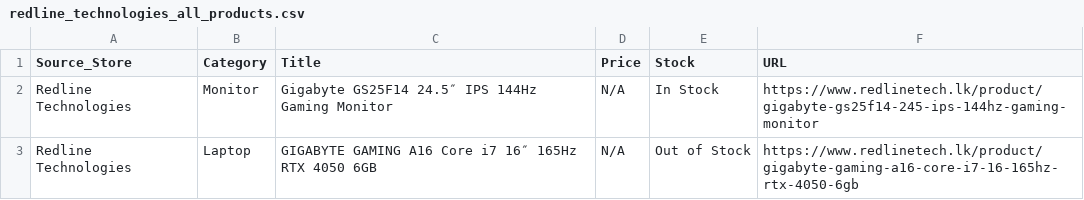
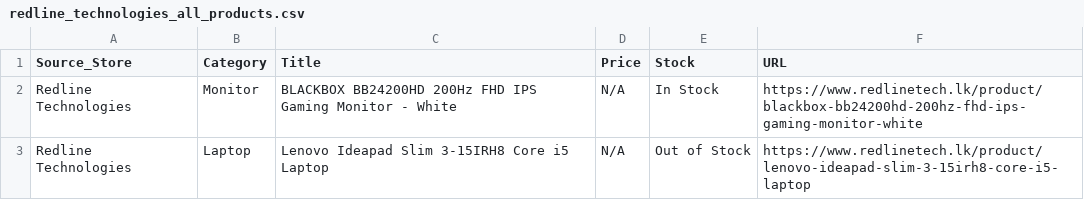
Before and after one commit to ChalanaDilshan/rig-recon, a CSV file: data/raw/redline_technologies_all_products.csv, drawn as a sheet.

```diff
--- a/data/raw/redline_technologies_all_products.csv
+++ b/data/raw/redline_technologies_all_products.csv
@@ -1,3 +1,3 @@
 Source_Store,Category,Title,Price,Stock,URL
-Redline Technologies,Monitor,Gigabyte GS25F14 24.5″ IPS 144Hz Gaming Monitor,N/A,In Stock,https://www.redlinetech.lk/product/gigabyte-gs25f14-245-ips-144hz-gaming-monitor
-Redline Technologies,Laptop,GIGABYTE GAMING A16 Core i7 16″ 165Hz RTX 4050 6GB,N/A,Out of Stock,https://www.redlinetech.lk/product/gigabyte-gaming-a16-core-i7-16-165hz-rtx-4050-6gb
+Redline Technologies,Monitor,BLACKBOX BB24200HD 200Hz FHD IPS Gaming Monitor - White,N/A,In Stock,https://www.redlinetech.lk/product/blackbox-bb24200hd-200hz-fhd-ips-gaming-monitor-white
+Redline Technologies,Laptop,Lenovo Ideapad Slim 3-15IRH8 Core i5 Laptop,N/A,Out of Stock,https://www.redlinetech.lk/product/lenovo-ideapad-slim-3-15irh8-core-i5-laptop
```
Also changed, not shown: data/raw/galle_laptop_all_products.csv, 7 other files.
